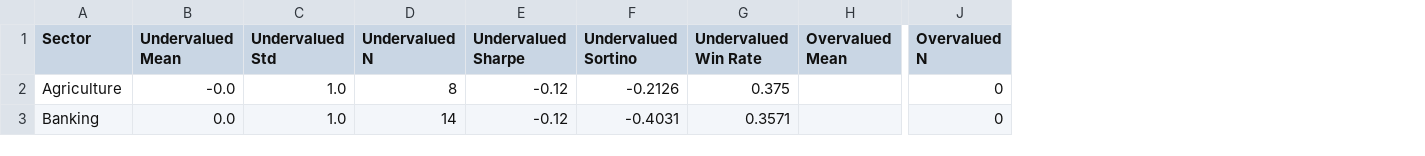
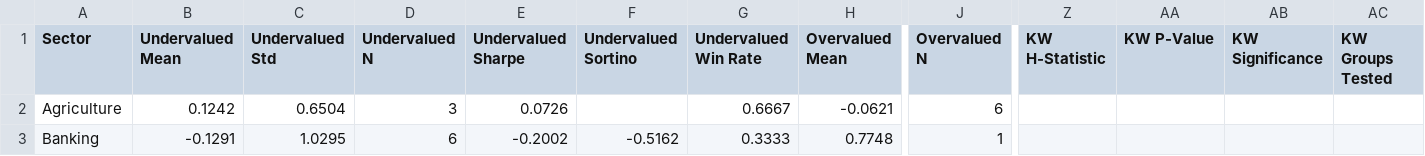
Before and after one commit to caleb402/Nairobi-Stock-Exchange-, a CSV file: sector_validation_results.csv, drawn as a sheet; only a part is shown, gaps mark what is left out; the diff covers the shown part only; the diff names each change by its address in the sheet, - before the commit and + after, or states it on an @@ line.

```diff
--- a/sector_validation_results.csv
+++ b/sector_validation_results.csv
+column Z (KW H-Statistic), empty
+column AA (KW P-Value), empty
+column AB (KW Significance), empty
+column AC (KW Groups Tested), empty
-B2 (Undervalued Mean): -0.0
+B2 (Undervalued Mean): 0.1242
-C2 (Undervalued Std): 1.0
+C2 (Undervalued Std): 0.6504
-D2 (Undervalued N): 8
+D2 (Undervalued N): 3
-E2 (Undervalued Sharpe): -0.12
+E2 (Undervalued Sharpe): 0.0726
-F2 (Undervalued Sortino): -0.2126
+F2 (Undervalued Sortino): (empty)
-G2 (Undervalued Win Rate): 0.375
+G2 (Undervalued Win Rate): 0.6667
-H2 (Overvalued Mean): (empty)
+H2 (Overvalued Mean): -0.0621
-J2 (Overvalued N): 0
+J2 (Overvalued N): 6
-B3 (Undervalued Mean): 0.0
+B3 (Undervalued Mean): -0.1291
-C3 (Undervalued Std): 1.0
+C3 (Undervalued Std): 1.0295
-D3 (Undervalued N): 14
+D3 (Undervalued N): 6
-E3 (Undervalued Sharpe): -0.12
+E3 (Undervalued Sharpe): -0.2002
-F3 (Undervalued Sortino): -0.4031
+F3 (Undervalued Sortino): -0.5162
-G3 (Undervalued Win Rate): 0.3571
+G3 (Undervalued Win Rate): 0.3333
-H3 (Overvalued Mean): (empty)
+H3 (Overvalued Mean): 0.7748
-J3 (Overvalued N): 0
+J3 (Overvalued N): 1
```
Also changed, not shown: 133 edited cells elsewhere in this file, avg_returns_by_sector_flag.csv, nse_value_dataset.csv, 3 other files.
